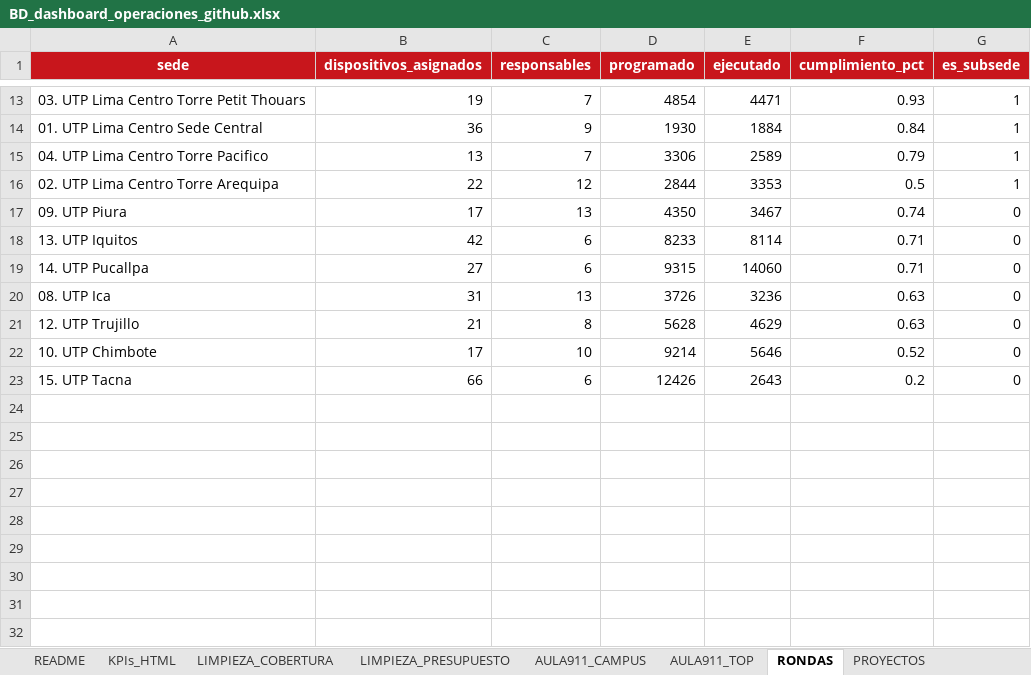
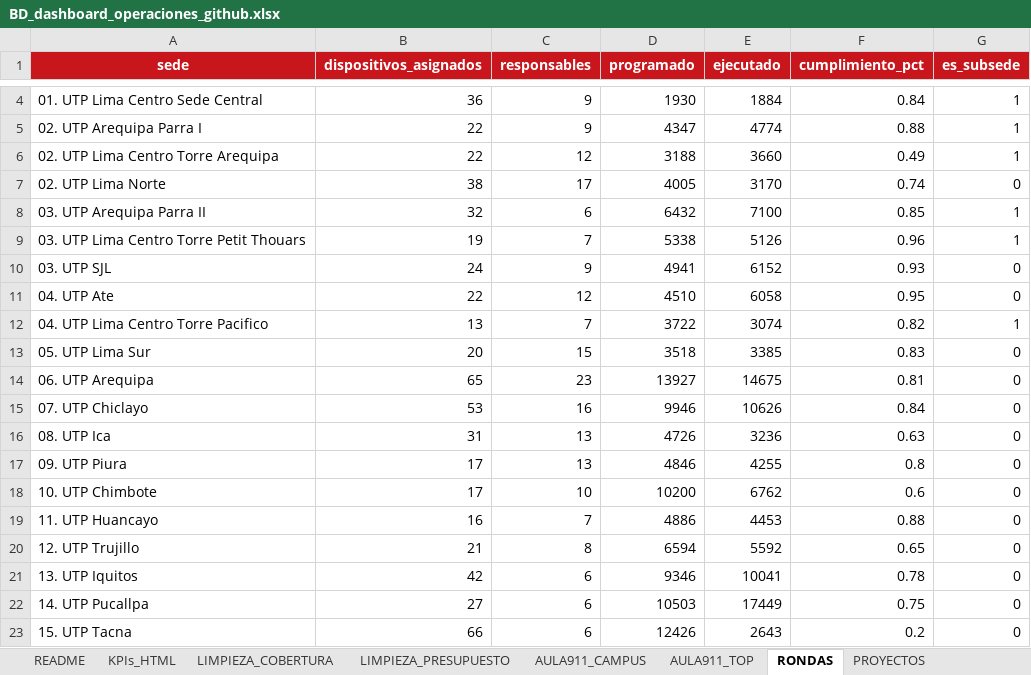
Before and after one commit to proyectosopsutp/proyectos-operaciones_dashboard, an Excel workbook: BD_dashboard_operaciones_github.xlsx, sheet RONDAS, drawn as a sheet; only a part is shown, gaps mark what is left out; values as stored, in another font and other column widths than the file's, no borders; charts and pictures not drawn; removed rows and columns are numbered as before the commit, all else as after; the diff covers the shown part only; the diff names each change by its address in the sheet, - before the commit and + after, or states it on an @@ line.

Commit message:
Add files via upload

```diff
--- a/BD_dashboard_operaciones_github.xlsx (sheet RONDAS)
+++ b/BD_dashboard_operaciones_github.xlsx (sheet RONDAS)
-row 13: 03. UTP Lima Centro Torre Petit Thouars | 19 | 7 | 4854 | 4471 | 0.93 | 1
-row 15: 04. UTP Lima Centro Torre Pacifico | 13 | 7 | 3306 | 2589 | 0.79 | 1
+row 5: 02. UTP Arequipa Parra I | 22 | 9 | 4347 | 4774 | 0.88 | 1
-D6 (programado): 2844
+D6 (programado): 3188
-E6 (ejecutado): 3353
+E6 (ejecutado): 3660
-F6 (cumplimiento_pct): 0.5
+F6 (cumplimiento_pct): 0.49
+row 7: 02. UTP Lima Norte | 38 | 17 | 4005 | 3170 | 0.74 | 0
+row 8: 03. UTP Arequipa Parra II | 32 | 6 | 6432 | 7100 | 0.85 | 1
+row 9: 03. UTP Lima Centro Torre Petit Thouars | 19 | 7 | 5338 | 5126 | 0.96 | 1
+row 10: 03. UTP SJL | 24 | 9 | 4941 | 6152 | 0.93 | 0
+row 11: 04. UTP Ate | 22 | 12 | 4510 | 6058 | 0.95 | 0
+row 12: 04. UTP Lima Centro Torre Pacifico | 13 | 7 | 3722 | 3074 | 0.82 | 1
+row 13: 05. UTP Lima Sur | 20 | 15 | 3518 | 3385 | 0.83 | 0
+row 14: 06. UTP Arequipa | 65 | 23 | 13927 | 14675 | 0.81 | 0
+row 15: 07. UTP Chiclayo | 53 | 16 | 9946 | 10626 | 0.84 | 0
+row 16: 08. UTP Ica | 31 | 13 | 4726 | 3236 | 0.63 | 0
-D17 (programado): 4350
+D17 (programado): 4846
-E17 (ejecutado): 3467
+E17 (ejecutado): 4255
-F17 (cumplimiento_pct): 0.74
+F17 (cumplimiento_pct): 0.8
+row 18: 10. UTP Chimbote | 17 | 10 | 10200 | 6762 | 0.6 | 0
+row 19: 11. UTP Huancayo | 16 | 7 | 4886 | 4453 | 0.88 | 0
+row 20: 12. UTP Trujillo | 21 | 8 | 6594 | 5592 | 0.65 | 0
-D21 (programado): 8233
+D21 (programado): 9346
-E21 (ejecutado): 8114
+E21 (ejecutado): 10041
-F21 (cumplimiento_pct): 0.71
+F21 (cumplimiento_pct): 0.78
-D22 (programado): 9315
+D22 (programado): 10503
-E22 (ejecutado): 14060
+E22 (ejecutado): 17449
-F22 (cumplimiento_pct): 0.71
+F22 (cumplimiento_pct): 0.75
-row 20: 08. UTP Ica | 31 | 13 | 3726 | 3236 | 0.63 | 0
-row 21: 12. UTP Trujillo | 21 | 8 | 5628 | 4629 | 0.63 | 0
-row 22: 10. UTP Chimbote | 17 | 10 | 9214 | 5646 | 0.52 | 0
```
Also changed, not shown: 9 removed rows and 5 edited cells elsewhere in this sheet, sheet AULA911_CAMPUS, sheet PROYECTOS, sheet AULA911_TOP, sheet LISTO, sheet MEJORAS_PROGRAMACION, charts or pictures.
